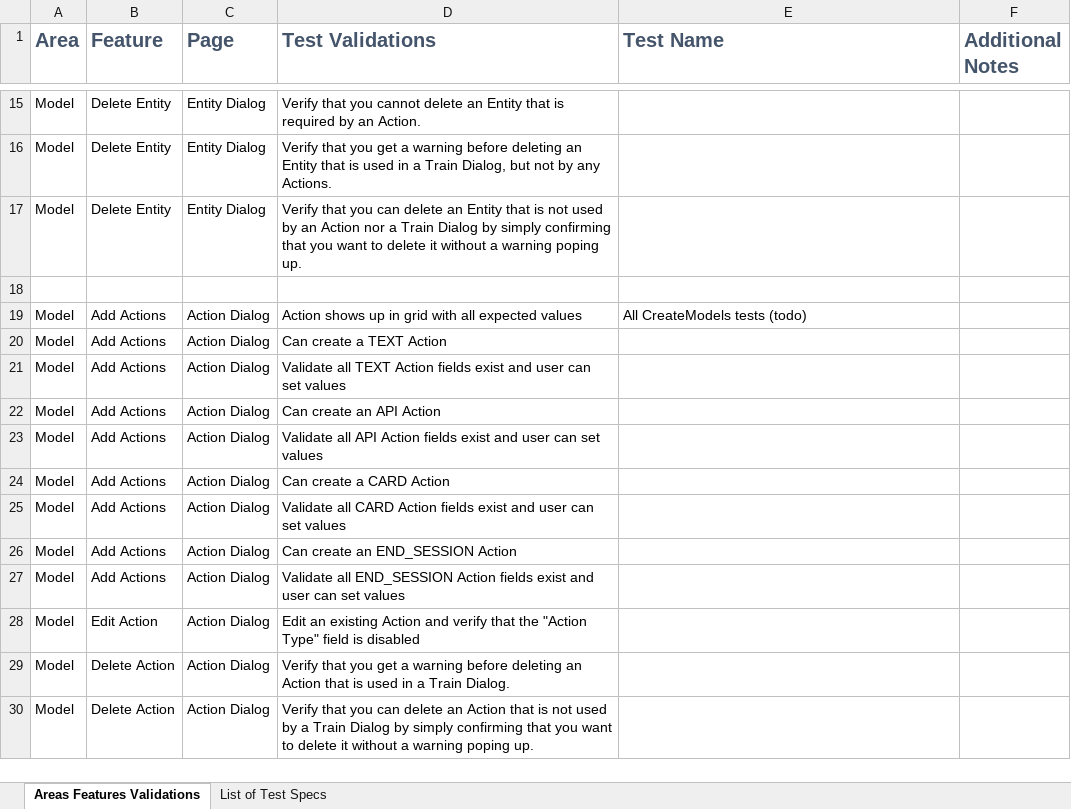
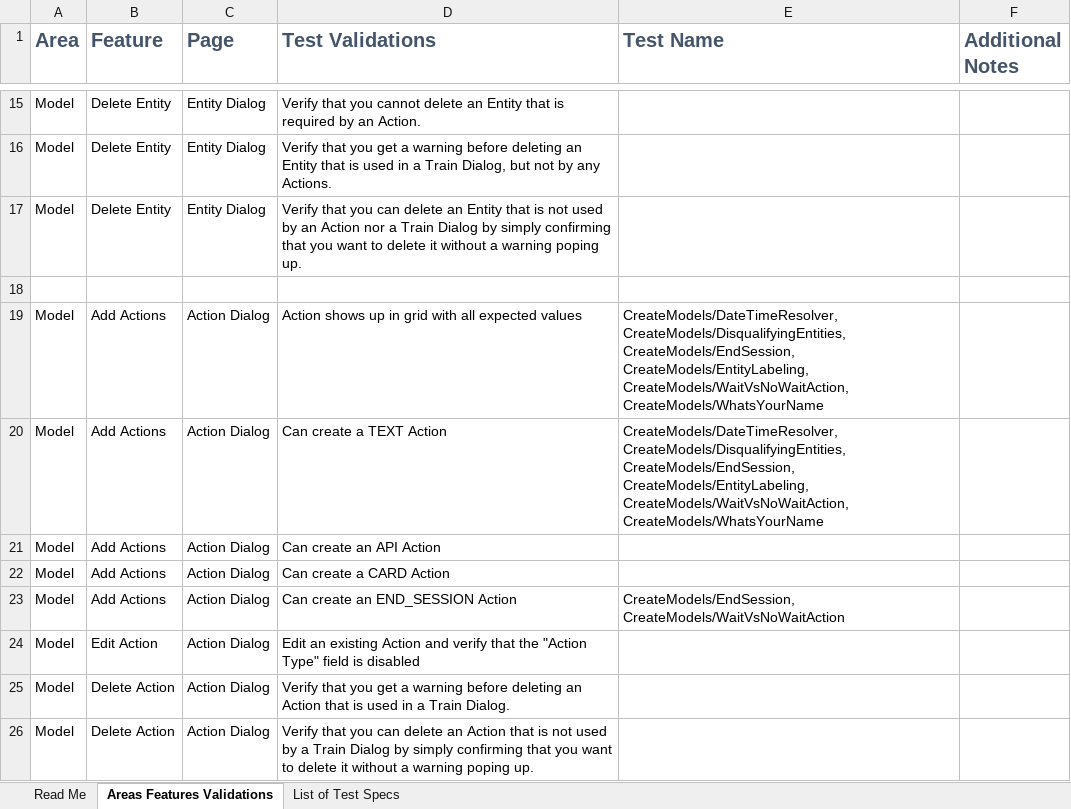
Before and after one commit to microsoft/ConversationLearner-UI, an Excel workbook: cypress/TestGrid.xlsx, sheet Areas Features Validations, drawn as a sheet; only a part is shown, gaps mark what is left out; values as stored, in another font and other column widths than the file's, no borders; table styles not drawn; removed rows and columns are numbered as before the commit, all else as after; the diff covers the shown part only; the diff names each change by its address in the sheet, - before the commit and + after, or states it on an @@ line.

Commit message:
Added test scenarios (#1148)
* fix: update test grid to show new names and old names

* fix: create entities for all resolver types multivalue and negatable

* fix: added action type validation

* fix: update the test grid

* fix: backup

* fix: we need to find the model name used for a test in the log files

* fix: file rename and added scenario to disqualifying entities

* fix: backup

* fix: backup

* fix: updated branching test also fixed train save function

* fix: add verification that abandon branch does not retain train dialog

* fix: update test grid

* fix: update package-lock.json

* fix: try to solve occassional test failure

* fix: to help catch training status bug

* fix: corrected the comment

```diff
--- a/cypress/TestGrid.xlsx (sheet Areas Features Validations)
+++ b/cypress/TestGrid.xlsx (sheet Areas Features Validations)
+sheet tab: Read Me
-E19 (Test Name): All CreateModels tests (todo)
+E19 (Test Name): CreateModels/DateTimeResolver, CreateModels/DisqualifyingEntities, CreateModels/EndSession, CreateModels/EntityLabeling, CreateModels/WaitVsNoWaitAction, CreateModels/WhatsYourName
-E20 (Test Name): (empty)
+E20 (Test Name): CreateModels/DateTimeResolver, CreateModels/DisqualifyingEntities, CreateModels/EndSession, CreateModels/EntityLabeling, CreateModels/WaitVsNoWaitAction, CreateModels/WhatsYourName
-row 21: Model | Add Actions | Action Dialog | Validate all TEXT Action fields exist and user can set values
-row 23: Model | Add Actions | Action Dialog | Validate all API Action fields exist and user can set values
-row 25: Model | Add Actions | Action Dialog | Validate all CARD Action fields exist and user can set values
-E23 (Test Name): (empty)
+E23 (Test Name): CreateModels/EndSession, CreateModels/WaitVsNoWaitAction
-row 27: Model | Add Actions | Action Dialog | Validate all END_SESSION Action fields exist and user can set values
```
Also changed, not shown: 2 added rows and 61 edited cells elsewhere in this sheet, sheet List of Test Specs, 27 other files.
